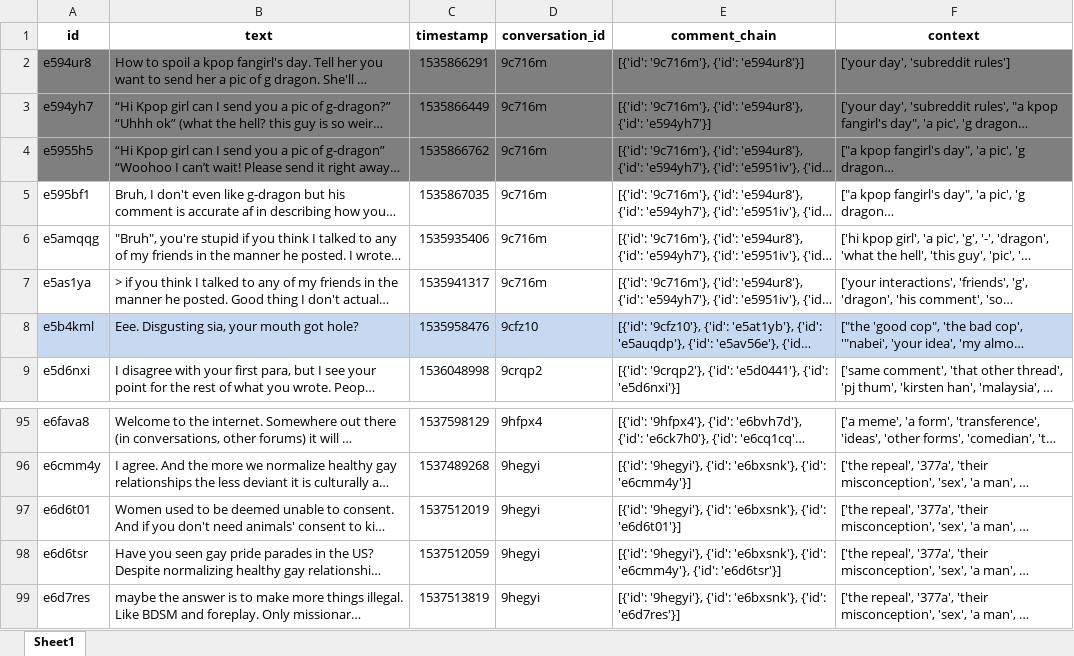
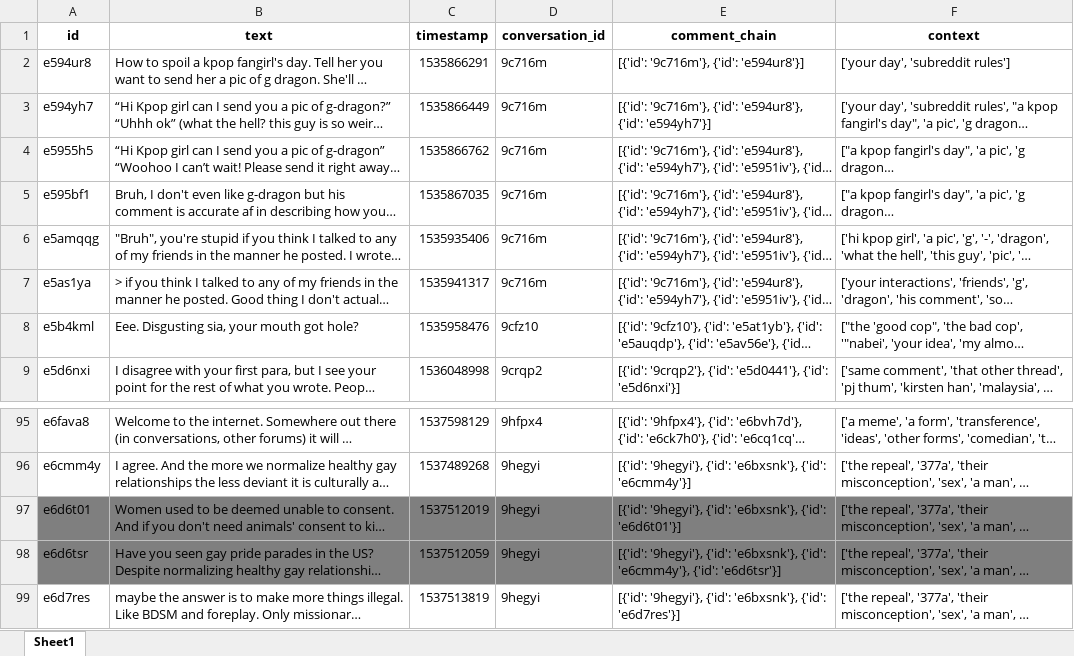
Before and after one commit to Nikolayy1/blast_othering, an Excel workbook: reddit_corpus.xlsx, sheet Sheet1, drawn as a sheet; only a part is shown, gaps mark what is left out; long unchanged cells end in …; values as stored, in another font and other column widths than the file's, no borders; the diff names each change by its address in the sheet, - before the commit and + after, or states it on an @@ line.

```diff
--- a/reddit_corpus.xlsx (sheet Sheet1)
+++ b/reddit_corpus.xlsx (sheet Sheet1)
-A2:F4 fill: #7F7F7F
+A2:F4 fill: none
-A8:F8 fill: #C6D9F1
+A8:F8 fill: none
-A97:F98 fill: none
+A97:F98 fill: #7F7F7F
```
Also changed, not shown: 3 other files.
